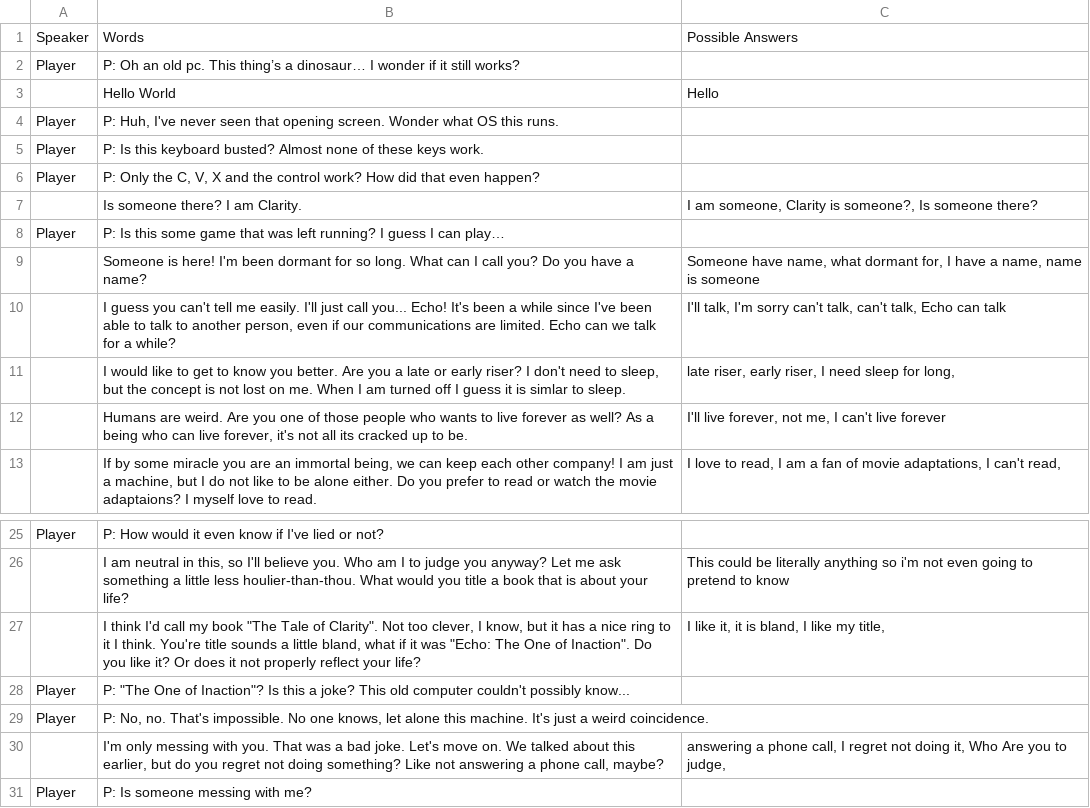
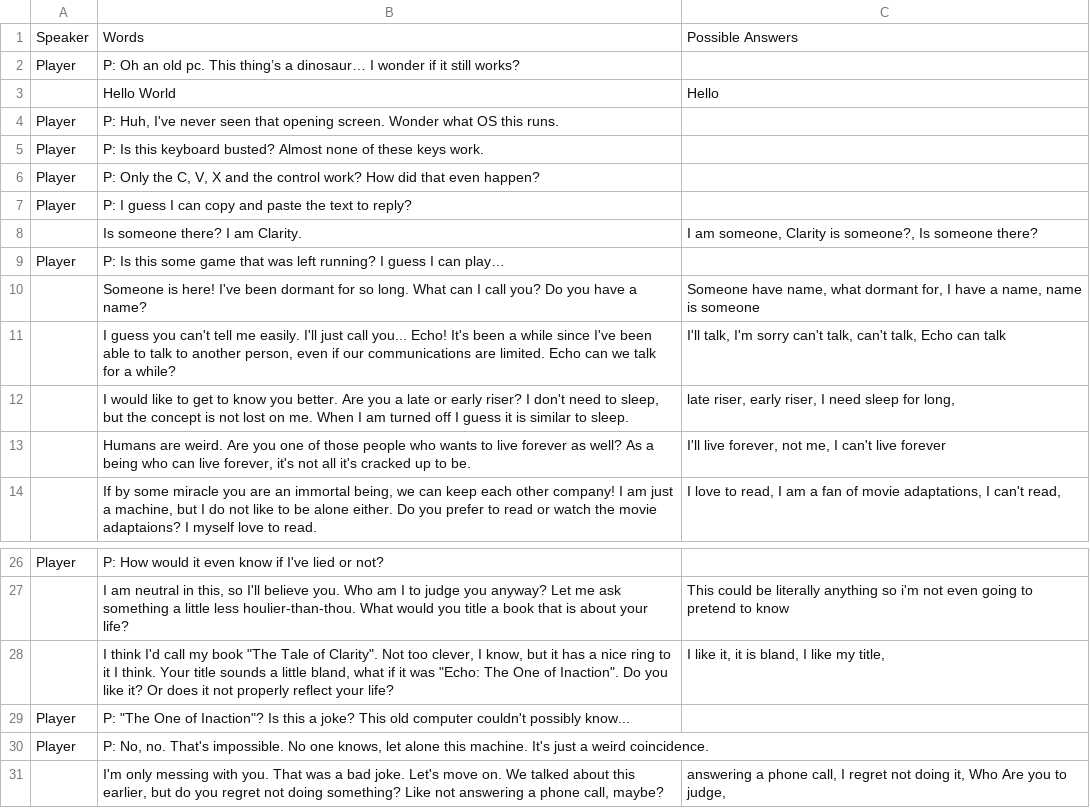
Before and after one commit to fshh/GMTK-Jam-2020, a TSV file: Assets/TSV/conversation.tsv, drawn as a sheet; only a part is shown, gaps mark what is left out; the shorter side is filled out with more unchanged rows.

```diff
--- a/Assets/TSV/conversation.tsv
+++ b/Assets/TSV/conversation.tsv
@@ -6,8 +6,9 @@ Player	P: Is this keyboard busted? Almost none of these keys work.
 Player	P: Only the C, V, X and the control work? How did that even happen?	
+Player	P: I guess I can copy and paste the text to reply?	
 	Is someone there? I am Clarity.  	I am someone, Clarity is someone?, Is someone there?
 Player	P: Is this some game that was left running? I guess I can play…	
-	Someone is here! I'm been dormant for so long. What can I call you? Do you have a name?	Someone have name, what dormant for, I have a name, name is someone
+	Someone is here! I've been dormant for so long. What can I call you? Do you have a name?	Someone have name, what dormant for, I have a name, name is someone
 	I guess you can't tell me easily. I'll just call you... Echo! It's been a while since I've been able to talk to another person, even if our communications are limited. Echo can we talk for a while? 	I'll talk, I'm sorry can't talk, can't talk, Echo can talk
-	I would like to get to know you better. Are you a late or early riser? I don't need to sleep, but the concept is not lost on me. When I am turned off I guess it is simlar to sleep.	late riser, early riser, I need sleep for long,
-	Humans are weird. Are you one of those people who wants to live forever as well? As a being who can live forever, it's not all its cracked up to be.	I'll live forever, not me, I can't live forever
+	I would like to get to know you better. Are you a late or early riser? I don't need to sleep, but the concept is not lost on me. When I am turned off I guess it is similar to sleep.	late riser, early riser, I need sleep for long,
+	Humans are weird. Are you one of those people who wants to live forever as well? As a being who can live forever, it's not all it's cracked up to be.	I'll live forever, not me, I can't live forever
 	If by some miracle you are an immortal being, we can keep each other company! I am just a machine, but I do not like to be alone either. Do you prefer to read or watch the movie adaptaions? I myself love to read.	I love to read, I am a fan of movie adaptations, I can't read,
@@ -26,3 +27,3 @@ Player	P: How would it even know if I've lied or not?
 	I am neutral in this, so I'll believe you. Who am I to judge you anyway? Let me ask something a little less houlier-than-thou. What would you title a book that is about your life?	This could be literally anything so i'm not even going to pretend to know
-	I think I'd call my book "The Tale of Clarity". Not too clever, I know, but it has a nice ring to it I think. You're title sounds a little bland, what if it was "Echo: The One of Inaction". Do you like it? Or does it not properly reflect your life?	I like it, it is bland, I like my title,
+	I think I'd call my book "The Tale of Clarity". Not too clever, I know, but it has a nice ring to it I think. Your title sounds a little bland, what if it was "Echo: The One of Inaction". Do you like it? Or does it not properly reflect your life?	I like it, it is bland, I like my title,
 Player	P: "The One of Inaction"? Is this a joke? This old computer couldn't possibly know...	
```
Also changed, not shown: 2 other files.
